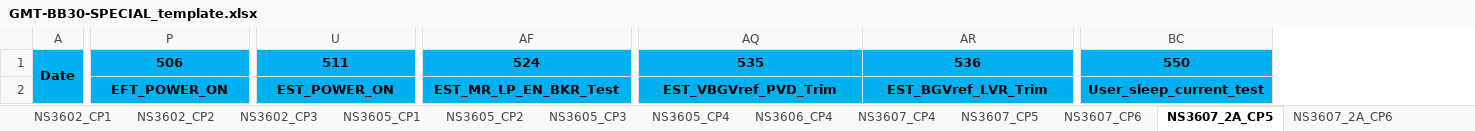
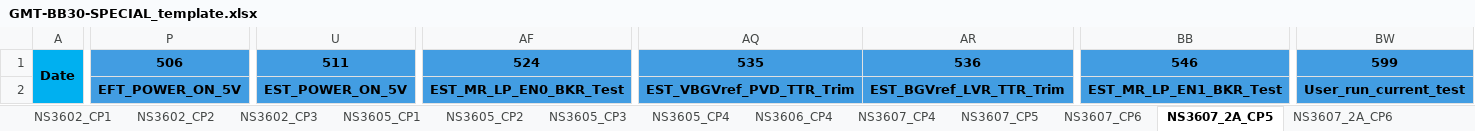
Before and after one commit to wyh1359498723/GMTReportGenerater_api, an Excel workbook: Template/GMT-BB30-SPECIAL_template.xlsx, sheet NS3607_2A_CP5, drawn as a sheet; only a part is shown, gaps mark what is left out; values as stored, in another font and other column widths than the file's, no borders; removed rows and columns are numbered as before the commit, all else as after; the diff covers the shown part only; the diff names each change by its address in the sheet, - before the commit and + after, or states it on an @@ line.

```diff
--- a/Template/GMT-BB30-SPECIAL_template.xlsx (sheet NS3607_2A_CP5)
+++ b/Template/GMT-BB30-SPECIAL_template.xlsx (sheet NS3607_2A_CP5)
+column BB, rows 1-2: 546 | EST_MR_LP_EN1_BKR_Test
-column BC, rows 1-2: 550 | User_sleep_current_test
+column BW, rows 1-2: 599 | User_run_current_test
-P1:AR2 fill: #00B0F0
+P1:AR2 fill: #429DE2
-P2: EFT_POWER_ON
+P2: EFT_POWER_ON_5V
-U2: EST_POWER_ON
+U2: EST_POWER_ON_5V
-AF2: EST_MR_LP_EN_BKR_Test
+AF2: EST_MR_LP_EN0_BKR_Test
-AQ2: EST_VBGVref_PVD_Trim
+AQ2: EST_VBGVref_PVD_TTR_Trim
-AR2: EST_BGVref_LVR_Trim
+AR2: EST_BGVref_LVR_TTR_Trim
```
Also changed, not shown: 1 edited cell and cell formats elsewhere in this sheet, sheet NS3607_2A_CP6, sheet NS3607_2A_CP7, Template/GMT-BB30_template.xlsx, 1 other file.
